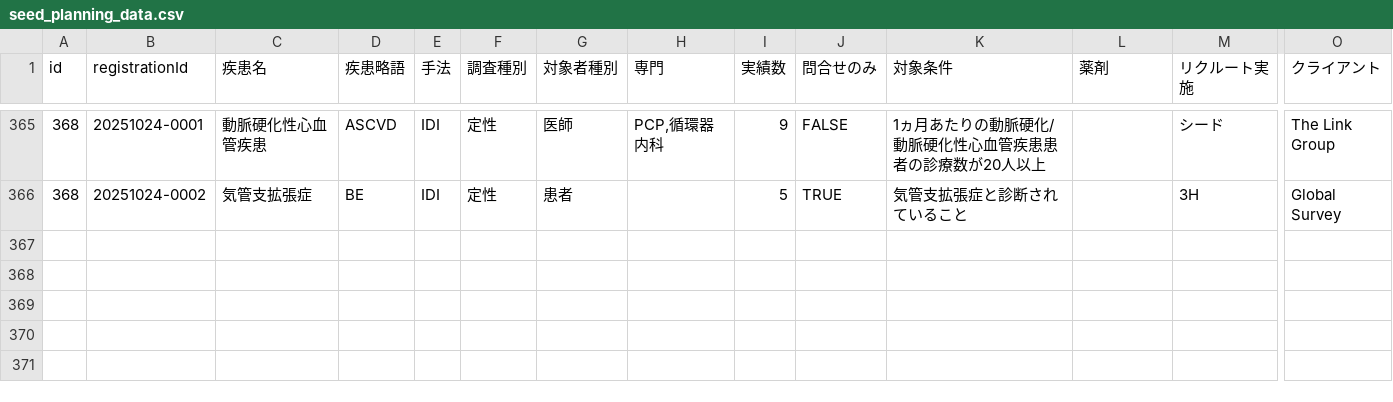
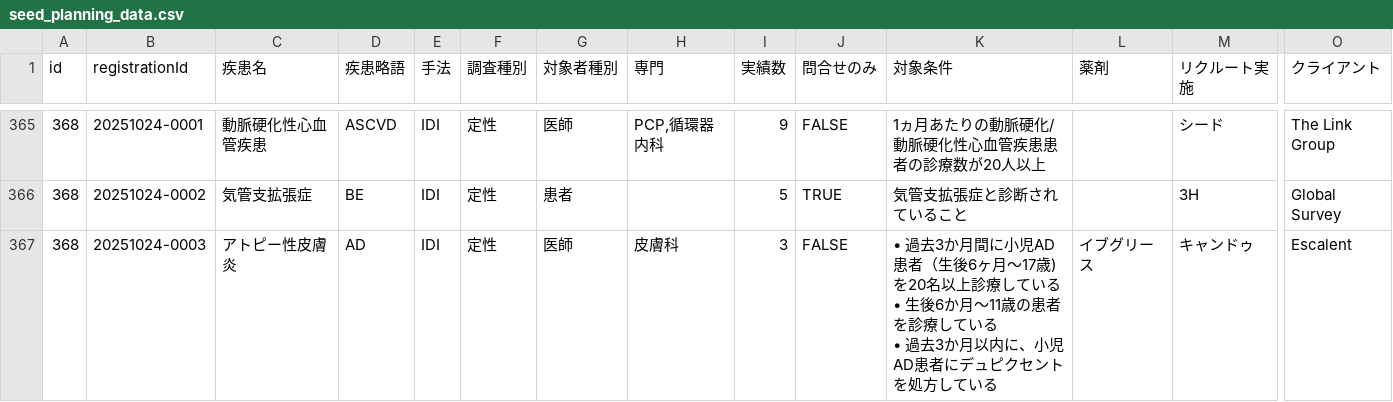
Before and after one commit to Yoshi-Seed/global, a CSV file: project-tracker/seed_planning_data.csv, drawn as a sheet; only a part is shown, gaps mark what is left out; rows hold the shown columns only; ↵ is a line break in a cell; the diff names each change by its address in the sheet, - before the commit and + after, or states it on an @@ line.

Commit message:
Add project: アトピー性皮膚炎

```diff
--- a/project-tracker/seed_planning_data.csv
+++ b/project-tracker/seed_planning_data.csv
+row 367: 368 | 20251024-0003 | アトピー性皮膚炎 | AD | IDI | 定性 | 医師 | 皮膚科 | 3 | FALSE | • 過去3か月間に小児AD患者（生後6ヶ月～17歳)を20名以上診療している ↵ • 生後6か月～11歳の患者を診療している ↵ • 過去3か月以内に、小児AD患者にデュピクセントを処方している | イブグリース | キャンドゥ | Escalent
```
